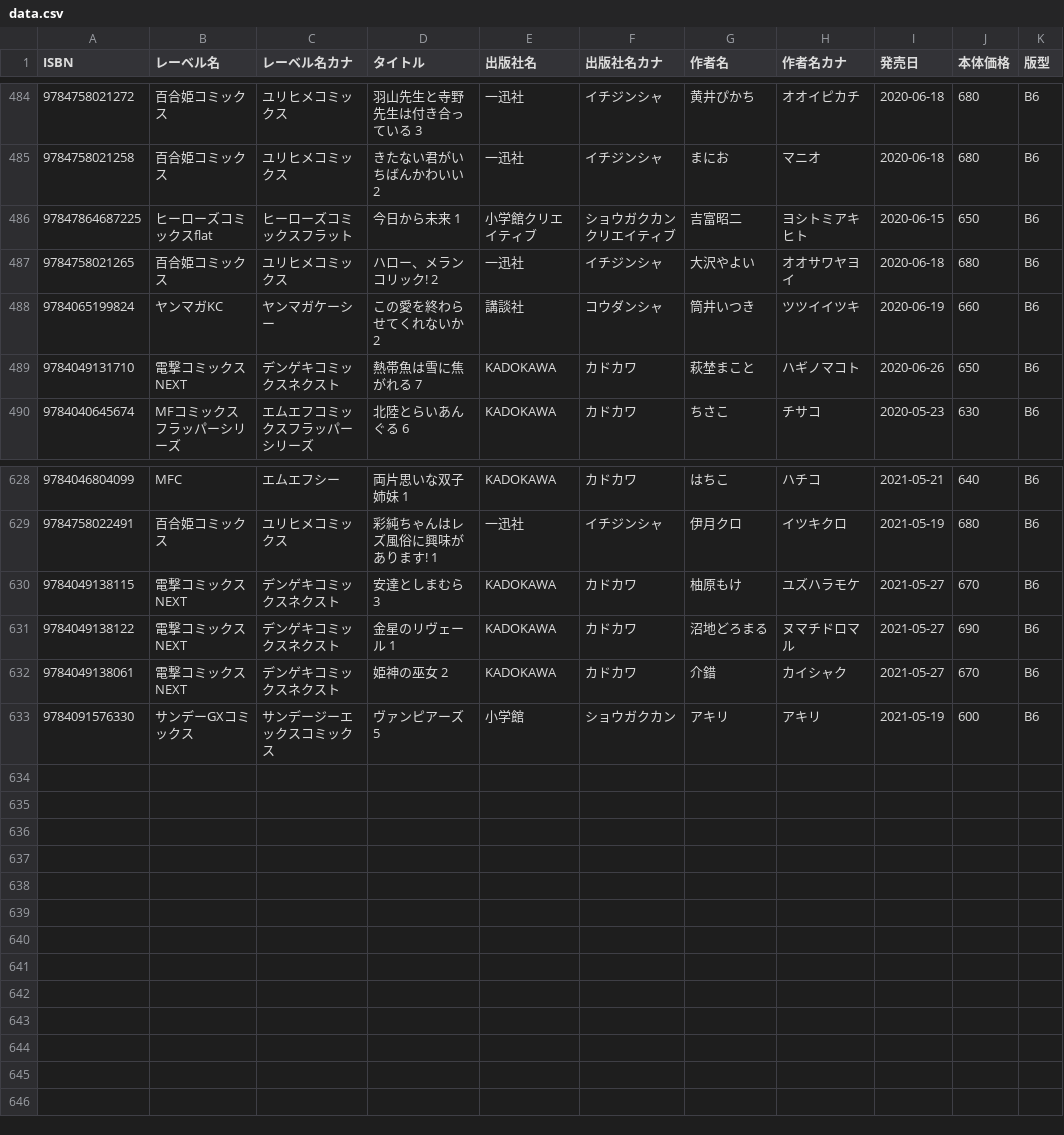
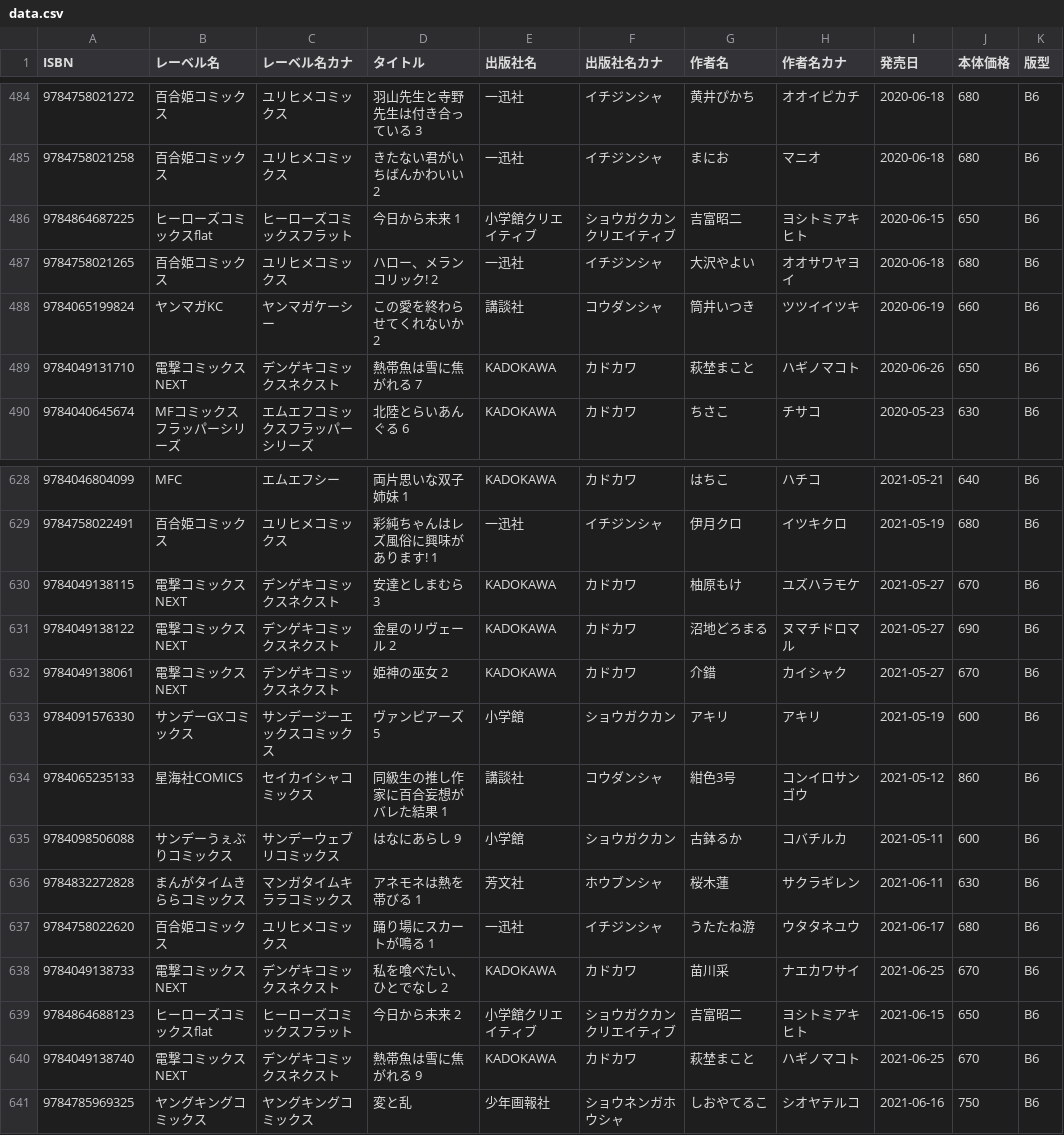
Before and after one commit to mitsuemon/lily-comics, a CSV file: data.csv, drawn as a sheet; only a part is shown, gaps mark what is left out.

Commit message:
[mod] 購入したマンガの追加・データの訂正
追加
以下のマンガを追加
- 同級生の推し作家に百合妄想がバレた結果 1
- はなにあらし 9
- アネモネは熱を帯びる 1
- 踊り場にスカートが鳴る 1
- 私を喰べたいひとでなし 2
- 今日から未来 2
- 熱帯魚は雪に焦がれる 9

- 訂正
今日から未来 1のISBNデータを修正
金星のリヴェールの巻数を訂正

```diff
--- a/data.csv
+++ b/data.csv
@@ -485,3 +485,3 @@ ISBN,レーベル名,レーベル名カナ,タイトル,出版社名,出版社
 9784758021258,百合姫コミックス,ユリヒメコミックス,きたない君がいちばんかわいい 2,一迅社,イチジンシャ,まにお,マニオ,2020-06-18,680,B6
-97847864687225,ヒーローズコミックスflat,ヒーローズコミックスフラット,今日から未来 1,小学館クリエイティブ,ショウガクカンクリエイティブ,吉富昭二,ヨシトミアキヒト,2020-06-15,650,B6
+9784864687225,ヒーローズコミックスflat,ヒーローズコミックスフラット,今日から未来 1,小学館クリエイティブ,ショウガクカンクリエイティブ,吉富昭二,ヨシトミアキヒト,2020-06-15,650,B6
 9784758021265,百合姫コミックス,ユリヒメコミックス,ハロー、メランコリック! 2,一迅社,イチジンシャ,大沢やよい,オオサワヤヨイ,2020-06-18,680,B6
@@ -630,4 +630,12 @@ ISBN,レーベル名,レーベル名カナ,タイトル,出版社名,出版社
 9784049138115,電撃コミックスNEXT,デンゲキコミックスネクスト,安達としまむら 3,KADOKAWA,カドカワ,柚原もけ,ユズハラモケ,2021-05-27,670,B6
-9784049138122,電撃コミックスNEXT,デンゲキコミックスネクスト,金星のリヴェール 1,KADOKAWA,カドカワ,沼地どろまる,ヌマチドロマル,2021-05-27,690,B6
+9784049138122,電撃コミックスNEXT,デンゲキコミックスネクスト,金星のリヴェール 2,KADOKAWA,カドカワ,沼地どろまる,ヌマチドロマル,2021-05-27,690,B6
 9784049138061,電撃コミックスNEXT,デンゲキコミックスネクスト,姫神の巫女 2,KADOKAWA,カドカワ,介錯,カイシャク,2021-05-27,670,B6
 9784091576330,サンデーGXコミックス,サンデージーエックスコミックス,ヴァンピアーズ 5,小学館,ショウガクカン,アキリ,アキリ,2021-05-19,600,B6
+9784065235133,星海社COMICS,セイカイシャコミックス,同級生の推し作家に百合妄想がバレた結果 1,講談社,コウダンシャ,紺色3号,コンイロサンゴウ,2021-05-12,860,B6
+9784098506088,サンデーうぇぶりコミックス,サンデーウェブリコミックス,はなにあらし 9,小学館,ショウガクカン,古鉢るか,コバチルカ,2021-05-11,600,B6
+9784832272828,まんがタイムきららコミックス,マンガタイムキララコミックス,アネモネは熱を帯びる 1,芳文社,ホウブンシャ,桜木蓮,サクラギレン,2021-06-11,630,B6
+9784758022620,百合姫コミックス,ユリヒメコミックス,踊り場にスカートが鳴る 1,一迅社,イチジンシャ,うたたね游,ウタタネユウ,2021-06-17,680,B6
+9784049138733,電撃コミックスNEXT,デンゲキコミックスネクスト,私を喰べたい、ひとでなし 2,KADOKAWA,カドカワ,苗川采,ナエカワサイ,2021-06-25,670,B6
+9784864688123,ヒーローズコミックスflat,ヒーローズコミックスフラット,今日から未来 2,小学館クリエイティブ,ショウガクカンクリエイティブ,吉富昭二,ヨシトミアキヒト,2021-06-15,650,B6
+9784049138740,電撃コミックスNEXT,デンゲキコミックスネクスト,熱帯魚は雪に焦がれる 9,KADOKAWA,カドカワ,萩埜まこと,ハギノマコト,2021-06-25,670,B6
+9784785969325,ヤングキングコミックス,ヤングキングコミックス,変と乱,少年画報社,ショウネンガホウシャ,しおやてるこ,シオヤテルコ,2021-06-16,750,B6
```
